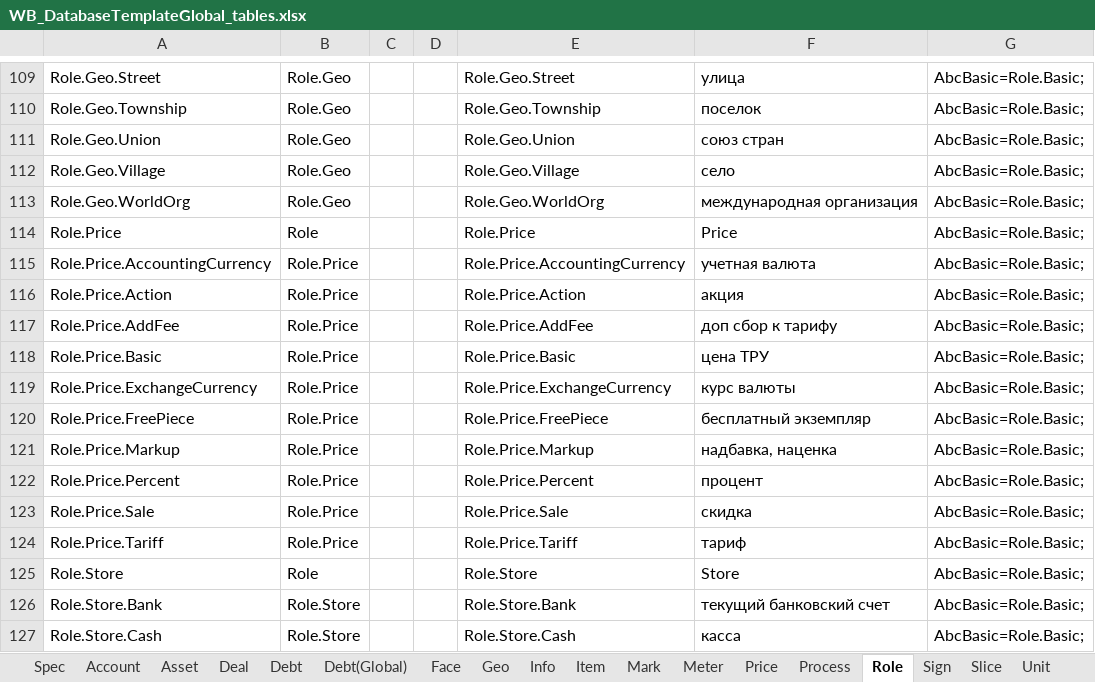
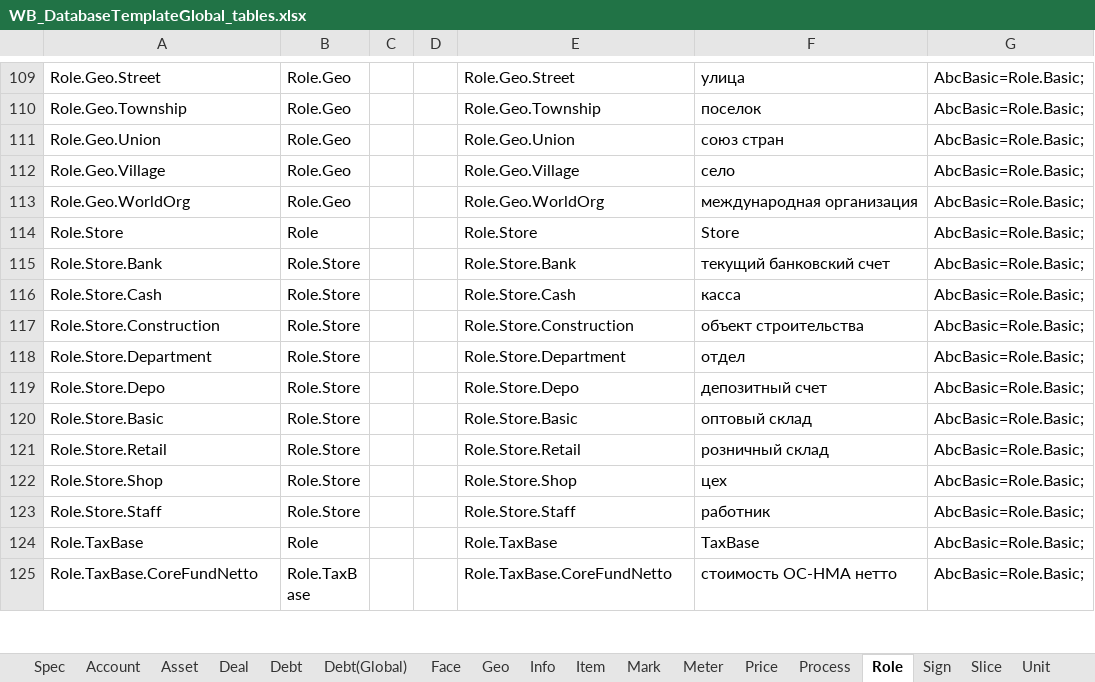
Before and after one commit to KursakovSA/AccBase, an Excel workbook: WB_DatabaseTemplateGlobal_tables.xlsx, sheet Role, drawn as a sheet; only a part is shown, gaps mark what is left out; the shorter side is filled out with more unchanged rows; values as stored, in another font and other column widths than the file's, no borders; the diff names each change by its address in the sheet, - before the commit and + after, or states it on an @@ line.

```diff
--- a/WB_DatabaseTemplateGlobal_tables.xlsx (sheet Role)
+++ b/WB_DatabaseTemplateGlobal_tables.xlsx (sheet Role)
-row 114: Role.Price | Role |  |  | Role.Price | Price | AbcBasic=Role.Basic;
-row 115: Role.Price.AccountingCurrency | Role.Price |  |  | Role.Price.AccountingCurrency | учетная валюта | AbcBasic=Role.Basic;
-row 116: Role.Price.Action | Role.Price |  |  | Role.Price.Action | акция | AbcBasic=Role.Basic;
-row 117: Role.Price.AddFee | Role.Price |  |  | Role.Price.AddFee | доп сбор к тарифу | AbcBasic=Role.Basic;
-row 118: Role.Price.Basic | Role.Price |  |  | Role.Price.Basic | цена ТРУ | AbcBasic=Role.Basic;
-row 119: Role.Price.ExchangeCurrency | Role.Price |  |  | Role.Price.ExchangeCurrency | курс валюты | AbcBasic=Role.Basic;
-row 120: Role.Price.FreePiece | Role.Price |  |  | Role.Price.FreePiece | бесплатный экземпляр | AbcBasic=Role.Basic;
-row 121: Role.Price.Markup | Role.Price |  |  | Role.Price.Markup | надбавка, наценка | AbcBasic=Role.Basic;
-row 122: Role.Price.Percent | Role.Price |  |  | Role.Price.Percent | процент | AbcBasic=Role.Basic;
-row 123: Role.Price.Sale | Role.Price |  |  | Role.Price.Sale | скидка | AbcBasic=Role.Basic;
-row 124: Role.Price.Tariff | Role.Price |  |  | Role.Price.Tariff | тариф | AbcBasic=Role.Basic;
```
Also changed, not shown: sheet Price, sheet Workbook(Global), sheet Unit, sheet Asset, sheet Info, sheet Geo, 6 more sheets.
